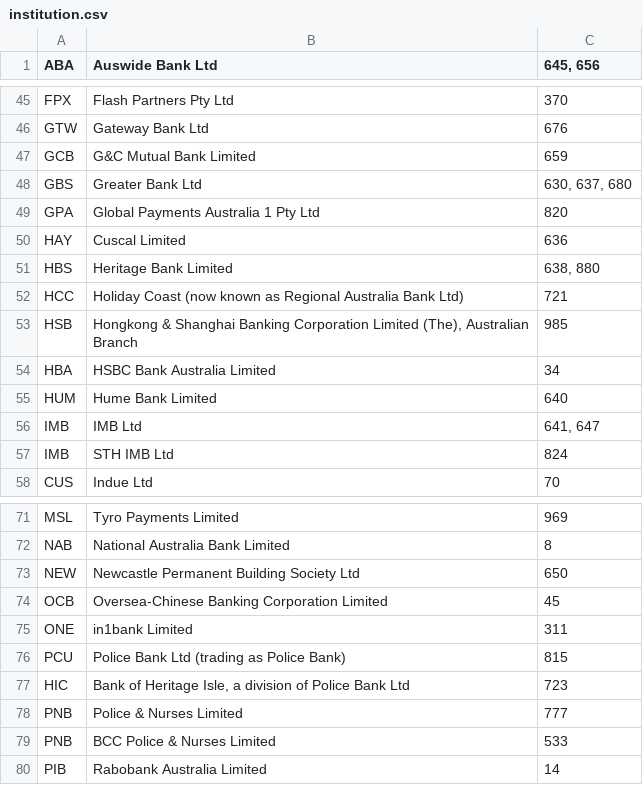
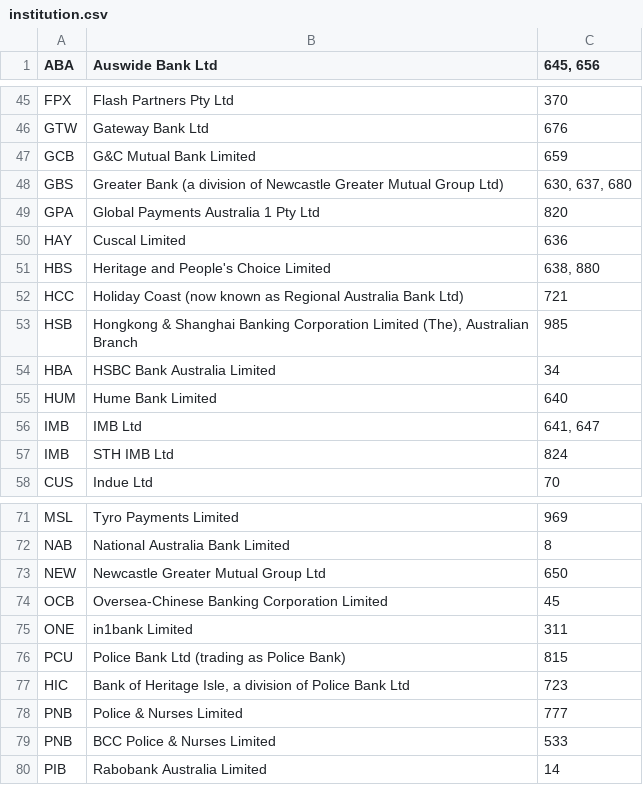
Before and after one commit to lfsgroup/bank, a CSV file: data/institution.csv, drawn as a sheet; only a part is shown, gaps mark what is left out.

```diff
--- a/data/institution.csv
+++ b/data/institution.csv
@@ -47,6 +47,6 @@ GTW,Gateway Bank Ltd,676
 GCB,G&C Mutual Bank Limited,659
-GBS,Greater Bank Ltd,"630, 637, 680"
+GBS,Greater Bank (a division of Newcastle Greater Mutual Group Ltd),"630, 637, 680"
 GPA,Global Payments Australia 1 Pty Ltd,820
 HAY,Cuscal Limited,636
-HBS,Heritage Bank Limited,"638, 880"
+HBS,Heritage and People's Choice Limited,"638, 880"
 HCC,Holiday Coast (now known as Regional Australia Bank Ltd),721
@@ -72,3 +72,3 @@ MSL,Tyro Payments Limited,969
 NAB,National Australia Bank Limited,8
-NEW,Newcastle Permanent Building Society Ltd,650
+NEW,Newcastle Greater Mutual Group Ltd,650
 OCB,Oversea-Chinese Banking Corporation Limited,45
```
Also changed, not shown: 3 other files.
